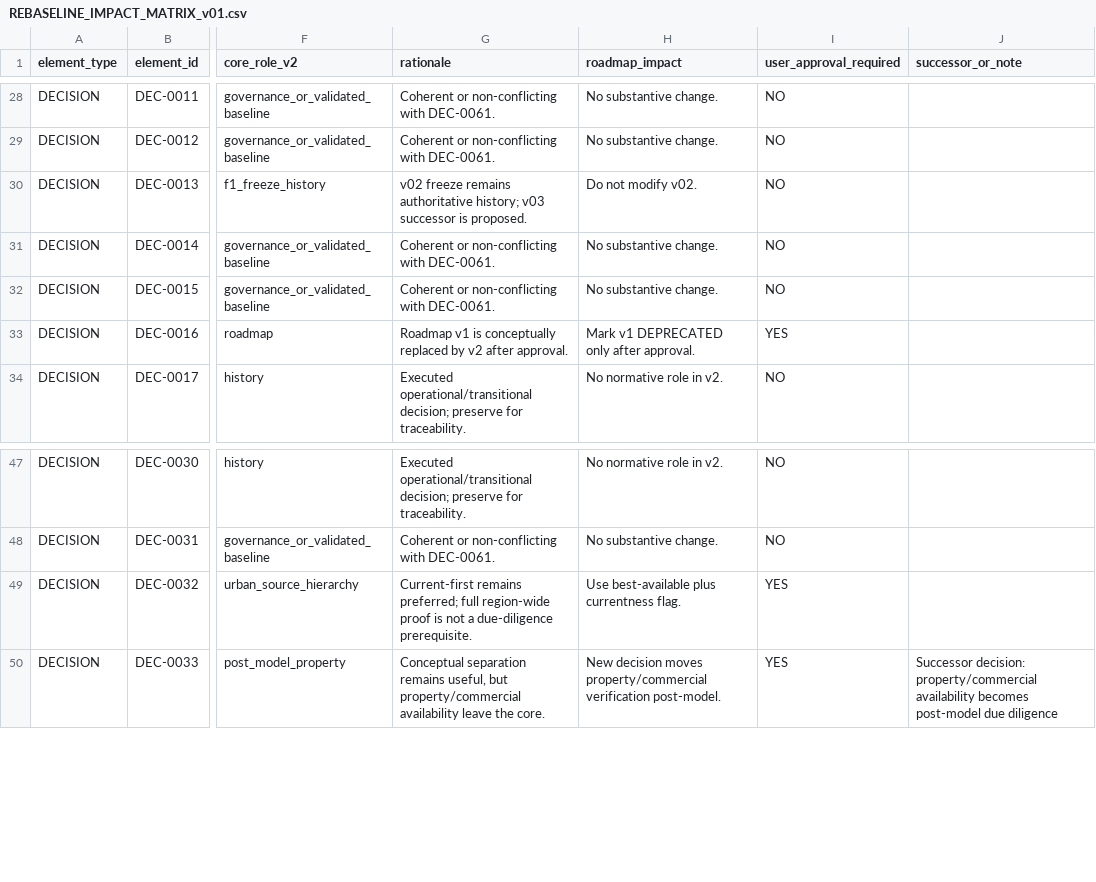
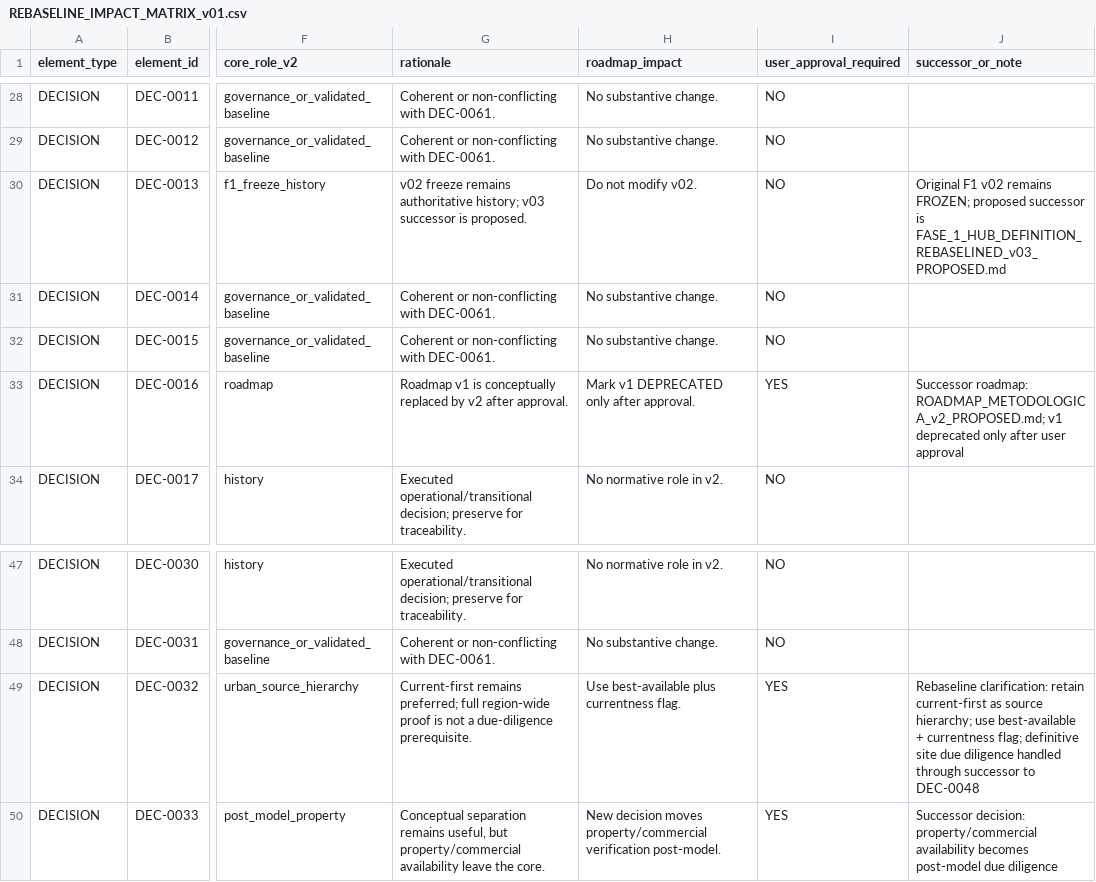
Before and after one commit to indren9/5-hub, a CSV file: docs/REBASELINE_IMPACT_MATRIX_v01.csv, drawn as a sheet; only a part is shown, gaps mark what is left out; the diff names each change by its address in the sheet, - before the commit and + after, or states it on an @@ line.

Commit message:
docs(rebaseline): finalize strategic rebaseline handoff

```diff
--- a/docs/REBASELINE_IMPACT_MATRIX_v01.csv
+++ b/docs/REBASELINE_IMPACT_MATRIX_v01.csv
-J30 (successor_or_note): (empty)
+J30 (successor_or_note): Original F1 v02 remains FROZEN; proposed successor is FASE_1_HUB_DEFINITION_REBASELINED_v03_PROPOSED.md
-J33 (successor_or_note): (empty)
+J33 (successor_or_note): Successor roadmap: ROADMAP_METODOLOGICA_v2_PROPOSED.md; v1 deprecated only after user approval
-J49 (successor_or_note): (empty)
+J49 (successor_or_note): Rebaseline clarification: retain current-first as source hierarchy; use best-available + currentness flag; definitive site due diligence handled through successor to DEC-0048
```
Also changed, not shown: 1 other file.
